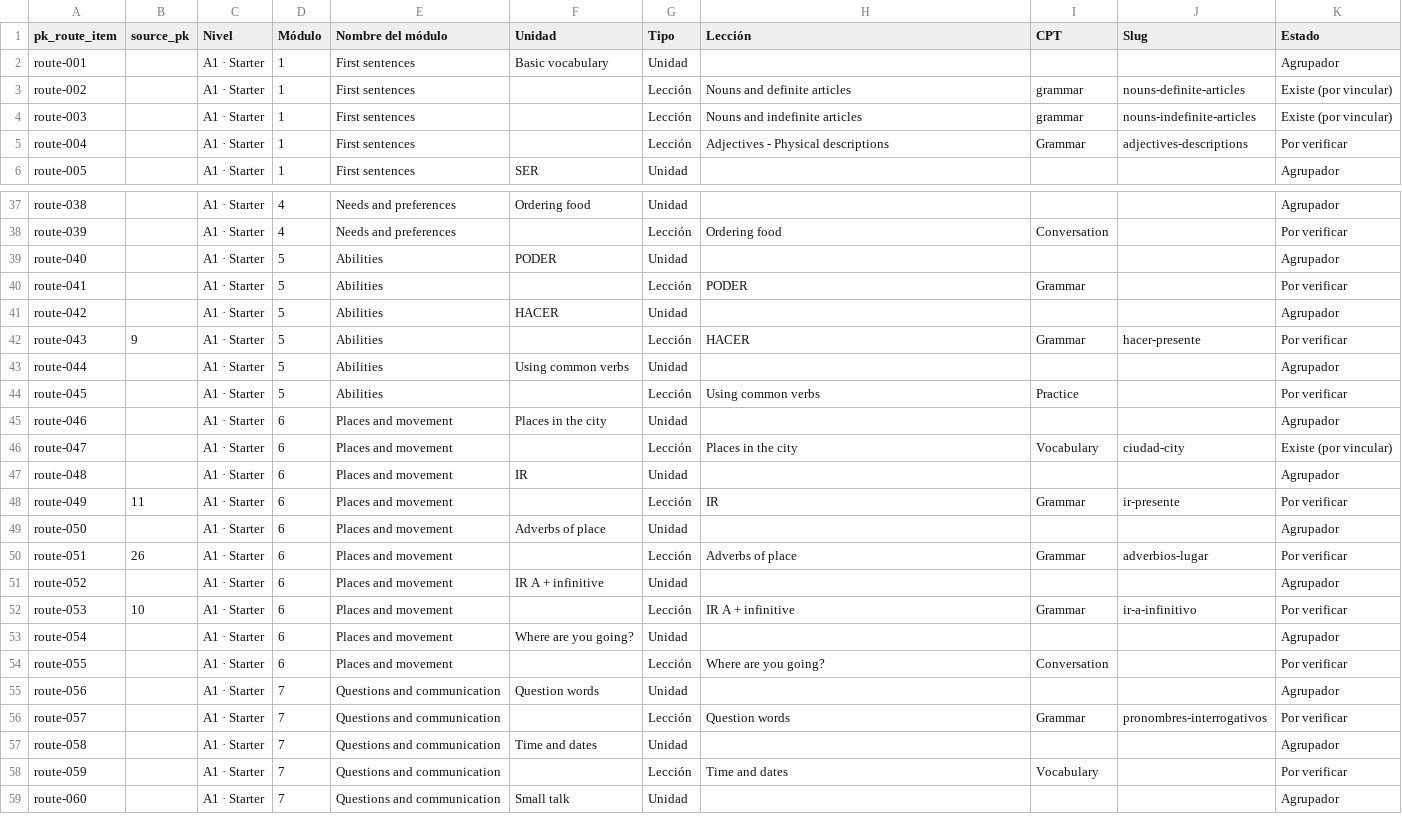
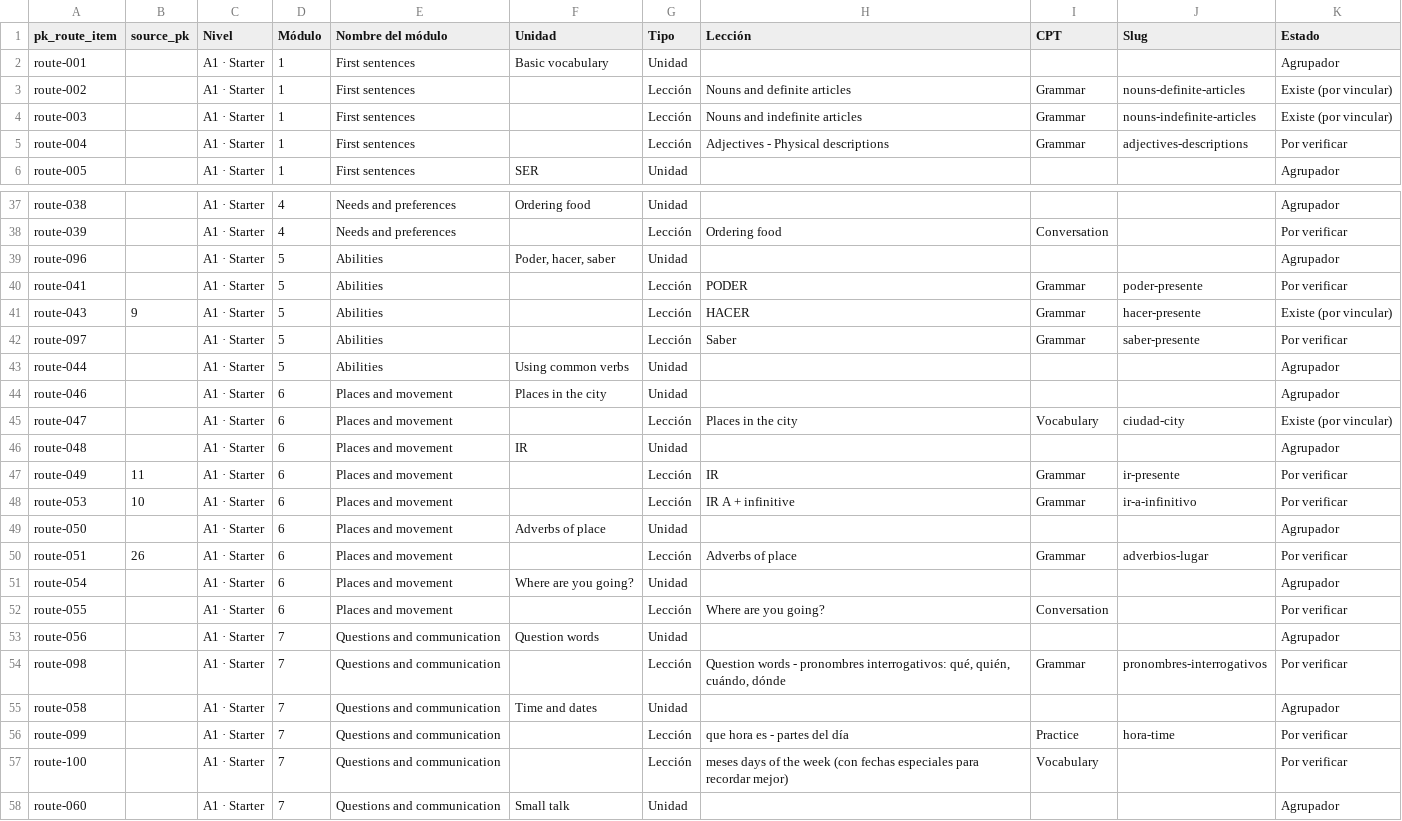
Before and after one commit to JotaNota/Spanishnova_web, a CSV file: docs/content-system/route-plan/route-inventory.csv, drawn as a sheet; only a part is shown, gaps mark what is left out.

Commit message:
sync: apply Starter editorial roadmap to active route inventory

```diff
--- a/docs/content-system/route-plan/route-inventory.csv
+++ b/docs/content-system/route-plan/route-inventory.csv
@@ -2,4 +2,4 @@ pk_route_item,source_pk,Nivel,Módulo,Nombre del módulo,Unidad,Tipo,Lección,CP
 route-001,,A1 · Starter,1,First sentences,Basic vocabulary,Unidad,,,,Agrupador
-route-002,,A1 · Starter,1,First sentences,,Lección,Nouns and definite articles,grammar,nouns-definite-articles,Existe (por vincular)
-route-003,,A1 · Starter,1,First sentences,,Lección,Nouns and indefinite articles,grammar,nouns-indefinite-articles,Existe (por vincular)
+route-002,,A1 · Starter,1,First sentences,,Lección,Nouns and definite articles,Grammar,nouns-definite-articles,Existe (por vincular)
+route-003,,A1 · Starter,1,First sentences,,Lección,Nouns and indefinite articles,Grammar,nouns-indefinite-articles,Existe (por vincular)
 route-004,,A1 · Starter,1,First sentences,,Lección,Adjectives - Physical descriptions,Grammar,adjectives-descriptions,Por verificar
@@ -38,8 +38,7 @@ route-038,,A1 · Starter,4,Needs and preferences,Ordering food,Unidad,,,,Agrupad
 route-039,,A1 · Starter,4,Needs and preferences,,Lección,Ordering food,Conversation,,Por verificar
-route-040,,A1 · Starter,5,Abilities,PODER,Unidad,,,,Agrupador
-route-041,,A1 · Starter,5,Abilities,,Lección,PODER,Grammar,,Por verificar
-route-042,,A1 · Starter,5,Abilities,HACER,Unidad,,,,Agrupador
-route-043,9,A1 · Starter,5,Abilities,,Lección,HACER,Grammar,hacer-presente,Por verificar
+route-096,,A1 · Starter,5,Abilities,"Poder, hacer, saber",Unidad,,,,Agrupador
+route-041,,A1 · Starter,5,Abilities,,Lección,PODER,Grammar,poder-presente,Por verificar
+route-043,9,A1 · Starter,5,Abilities,,Lección,HACER,Grammar,hacer-presente,Existe (por vincular)
+route-097,,A1 · Starter,5,Abilities,,Lección,Saber,Grammar,saber-presente,Por verificar
 route-044,,A1 · Starter,5,Abilities,Using common verbs,Unidad,,,,Agrupador
-route-045,,A1 · Starter,5,Abilities,,Lección,Using common verbs,Practice,,Por verificar
 route-046,,A1 · Starter,6,Places and movement,Places in the city,Unidad,,,,Agrupador
@@ -48,6 +47,5 @@ route-048,,A1 · Starter,6,Places and movement,IR,Unidad,,,,Agrupador
 route-049,11,A1 · Starter,6,Places and movement,,Lección,IR,Grammar,ir-presente,Por verificar
+route-053,10,A1 · Starter,6,Places and movement,,Lección,IR A + infinitive,Grammar,ir-a-infinitivo,Por verificar
 route-050,,A1 · Starter,6,Places and movement,Adverbs of place,Unidad,,,,Agrupador
 route-051,26,A1 · Starter,6,Places and movement,,Lección,Adverbs of place,Grammar,adverbios-lugar,Por verificar
-route-052,,A1 · Starter,6,Places and movement,IR A + infinitive,Unidad,,,,Agrupador
-route-053,10,A1 · Starter,6,Places and movement,,Lección,IR A + infinitive,Grammar,ir-a-infinitivo,Por verificar
 route-054,,A1 · Starter,6,Places and movement,Where are you going?,Unidad,,,,Agrupador
@@ -55,5 +53,6 @@ route-055,,A1 · Starter,6,Places and movement,,Lección,Where are you going?,Co
 route-056,,A1 · Starter,7,Questions and communication,Question words,Unidad,,,,Agrupador
-route-057,,A1 · Starter,7,Questions and communication,,Lección,Question words,Grammar,pronombres-interrogativos,Por verificar
+route-098,,A1 · Starter,7,Questions and communication,,Lección,"Question words - pronombres interrogativos: qué, quién, cuándo, dónde",Grammar,pronombres-interrogativos,Por verificar
 route-058,,A1 · Starter,7,Questions and communication,Time and dates,Unidad,,,,Agrupador
-route-059,,A1 · Starter,7,Questions and communication,,Lección,Time and dates,Vocabulary,,Por verificar
+route-099,,A1 · Starter,7,Questions and communication,,Lección,que hora es - partes del día,Practice,hora-time,Por verificar
+route-100,,A1 · Starter,7,Questions and communication,,Lección,meses days of the week (con fechas especiales para recordar mejor),Vocabulary,,Por verificar
 route-060,,A1 · Starter,7,Questions and communication,Small talk,Unidad,,,,Agrupador
```
